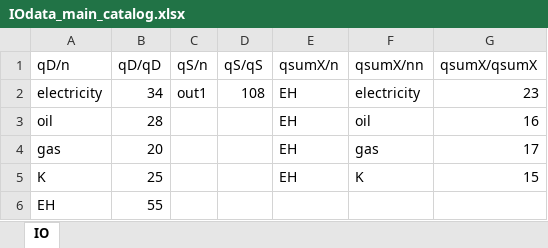
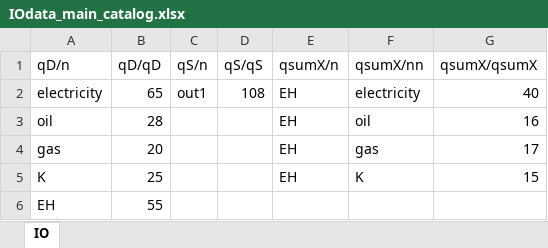
Before and after one commit to ChampionApe/GPM_v05, an Excel workbook: examples/Abatement/Data/IOdata_main_catalog.xlsx, sheet IO, drawn as a sheet; values as stored, in another font and other column widths than the file's, no borders; the diff names each change by its address in the sheet, - before the commit and + after, or states it on an @@ line.

```diff
--- a/examples/Abatement/Data/IOdata_main_catalog.xlsx (sheet IO)
+++ b/examples/Abatement/Data/IOdata_main_catalog.xlsx (sheet IO)
-B2 (qD/qD): 34
+B2 (qD/qD): 65
-G2 (qsumX/qsumX): 23
+G2 (qsumX/qsumX): 40
```
Also changed, not shown: examples/Abatement/Data/techdata_main_catalog.xlsx, 16 other files.
